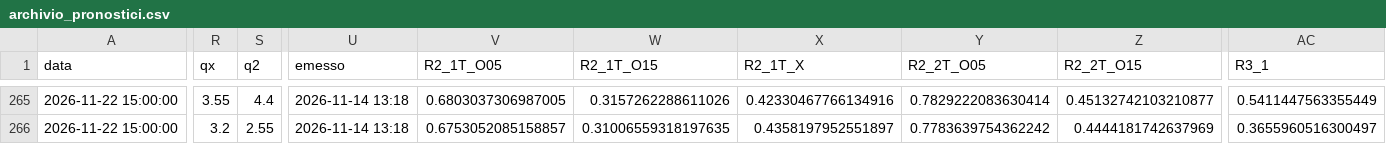
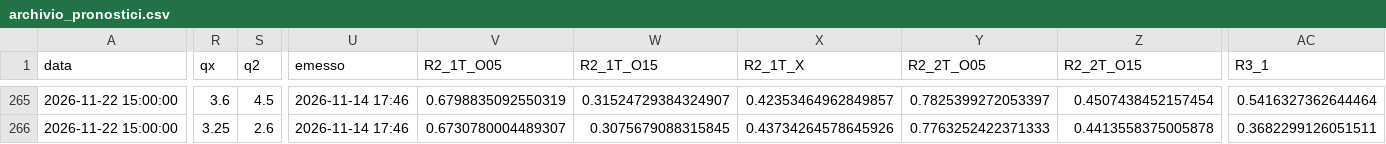
Before and after one commit to Mustang302429/pronostici, a CSV file: dati/archivio_pronostici.csv, drawn as a sheet; only a part is shown, gaps mark what is left out; the diff covers the shown part only; the diff names each change by its address in the sheet, - before the commit and + after, or states it on an @@ line.

```diff
--- a/dati/archivio_pronostici.csv
+++ b/dati/archivio_pronostici.csv
-R265 (qx): 3.55
+R265 (qx): 3.6
-S265 (q2): 4.4
+S265 (q2): 4.5
-U265:U266 (emesso): 2026-11-14 13:18
+U265:U266 (emesso): 2026-11-14 17:46
-V265 (R2_1T_O05): 0.6803037306987005
+V265 (R2_1T_O05): 0.6798835092550319
-W265 (R2_1T_O15): 0.3157262288611026
+W265 (R2_1T_O15): 0.31524729384324907
-X265 (R2_1T_X): 0.42330467766134916
+X265 (R2_1T_X): 0.42353464962849857
-Y265 (R2_2T_O05): 0.7829222083630414
+Y265 (R2_2T_O05): 0.7825399272053397
-Z265 (R2_2T_O15): 0.45132742103210877
+Z265 (R2_2T_O15): 0.4507438452157454
-AC265 (R3_1): 0.5411447563355449
+AC265 (R3_1): 0.5416327362644464
-R266 (qx): 3.2
+R266 (qx): 3.25
-S266 (q2): 2.55
+S266 (q2): 2.6
-V266 (R2_1T_O05): 0.6753052085158857
+V266 (R2_1T_O05): 0.6730780004489307
-W266 (R2_1T_O15): 0.31006559318197635
+W266 (R2_1T_O15): 0.3075679088315845
-X266 (R2_1T_X): 0.4358197952551897
+X266 (R2_1T_X): 0.43734264578645926
-Y266 (R2_2T_O05): 0.7783639754362242
+Y266 (R2_2T_O05): 0.7763252422371333
-Z266 (R2_2T_O15): 0.4444181742637969
+Z266 (R2_2T_O15): 0.4413558375005878
-AC266 (R3_1): 0.3655960516300497
+AC266 (R3_1): 0.3682299126051511
```
Also changed, not shown: 177 edited cells elsewhere in this file, dati/archivio_mondo.csv, 2 other files.
